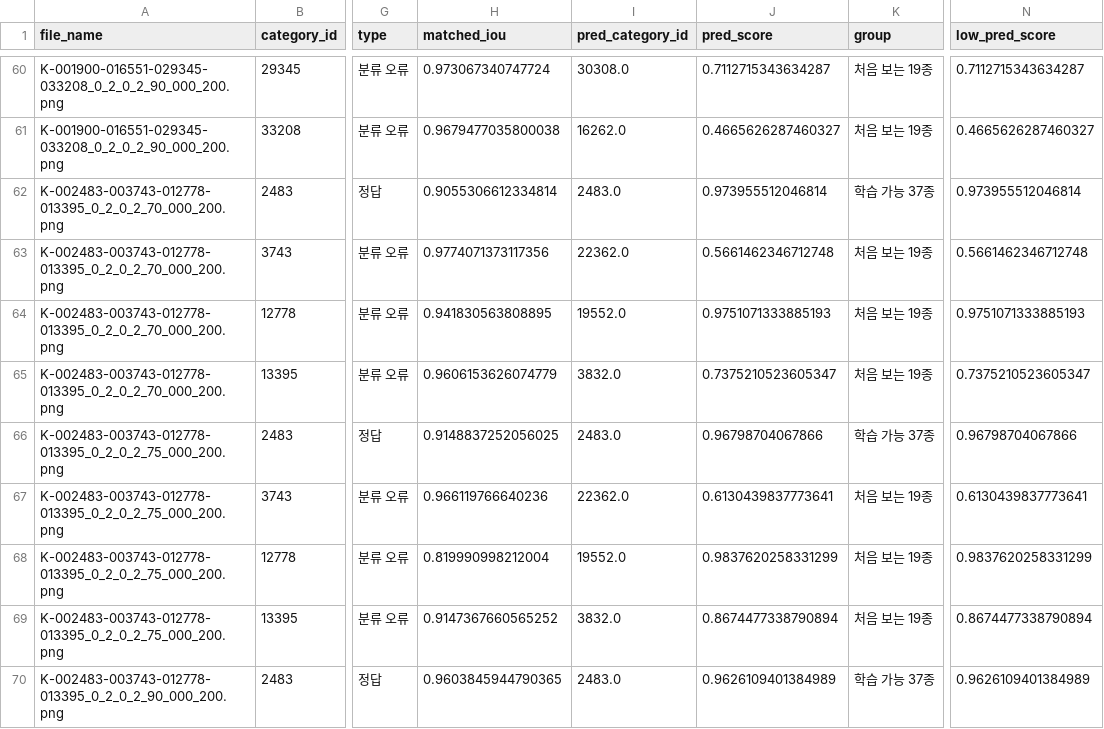
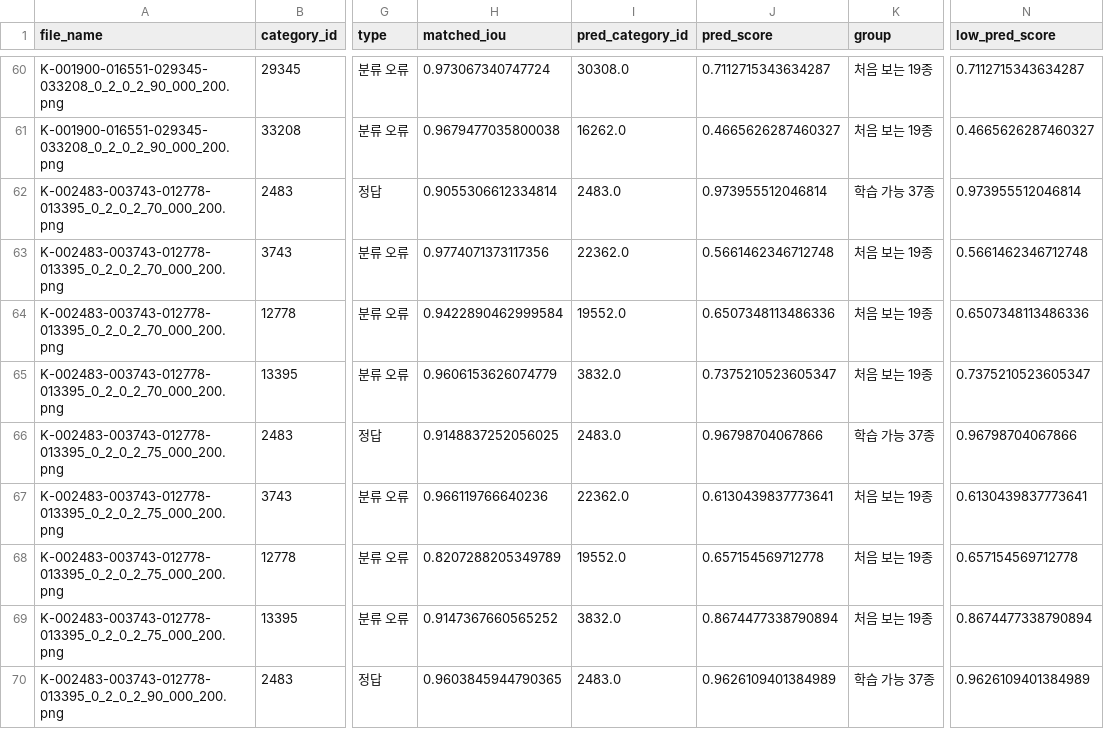
Before and after one commit to lee-da-gyo/ai-project-01-pill-detection, a CSV file: reports/experiments/error_gt_boxes.csv, drawn as a sheet; only a part is shown, gaps mark what is left out; the diff covers the shown part only; the diff names each change by its address in the sheet, - before the commit and + after, or states it on an @@ line.

```diff
--- a/reports/experiments/error_gt_boxes.csv
+++ b/reports/experiments/error_gt_boxes.csv
-H64 (matched_iou): 0.941830563808895
+H64 (matched_iou): 0.9422890462999584
-J64 (pred_score): 0.9751071333885193
+J64 (pred_score): 0.6507348113486336
-N64 (low_pred_score): 0.9751071333885193
+N64 (low_pred_score): 0.6507348113486336
-H68 (matched_iou): 0.819990998212004
+H68 (matched_iou): 0.8207288205349789
-J68 (pred_score): 0.9837620258331299
+J68 (pred_score): 0.657154569712778
-N68 (low_pred_score): 0.9837620258331299
+N68 (low_pred_score): 0.657154569712778
```
Also changed, not shown: 90 edited cells elsewhere in this file, reports/experiments/compare_e0_baseline_vs_e0_baseline_tta.csv, reports/experiments/compare_e0_baseline_vs_e4_clahe.csv, 28 other files.
